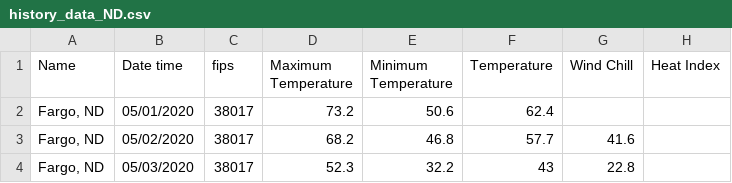
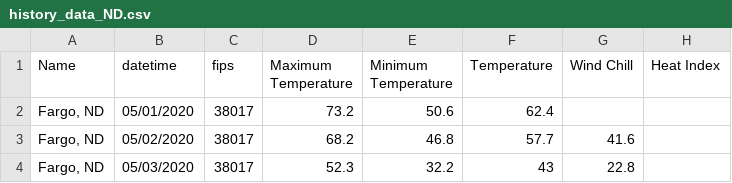
Before and after one commit to klee12/GEOG891_Fall_2021, a CSV file: Project/history_data_ND.csv, drawn as a sheet; only a part is shown; the diff names each change by its address in the sheet, - before the commit and + after, or states it on an @@ line.

```diff
--- a/Project/history_data_ND.csv
+++ b/Project/history_data_ND.csv
-B1: Date time
+B1: datetime
```
Also changed, not shown: Project/Cass_COVID.csv, Project/Nuece_COVID.csv, 5 other files.
